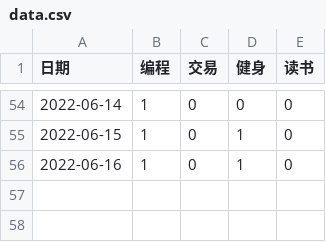
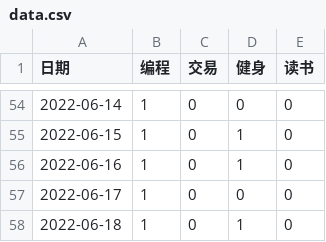
Before and after one commit to Hansimov/life-plan, a CSV file: data.csv, drawn as a sheet; only a part is shown, gaps mark what is left out.

```diff
--- a/data.csv
+++ b/data.csv
@@ -56 +56,3 @@
 2022-06-16,1,0,1,0
+2022-06-17,1,0,0,0
+2022-06-18,1,0,1,0
```
Also changed, not shown: 2 other files.
